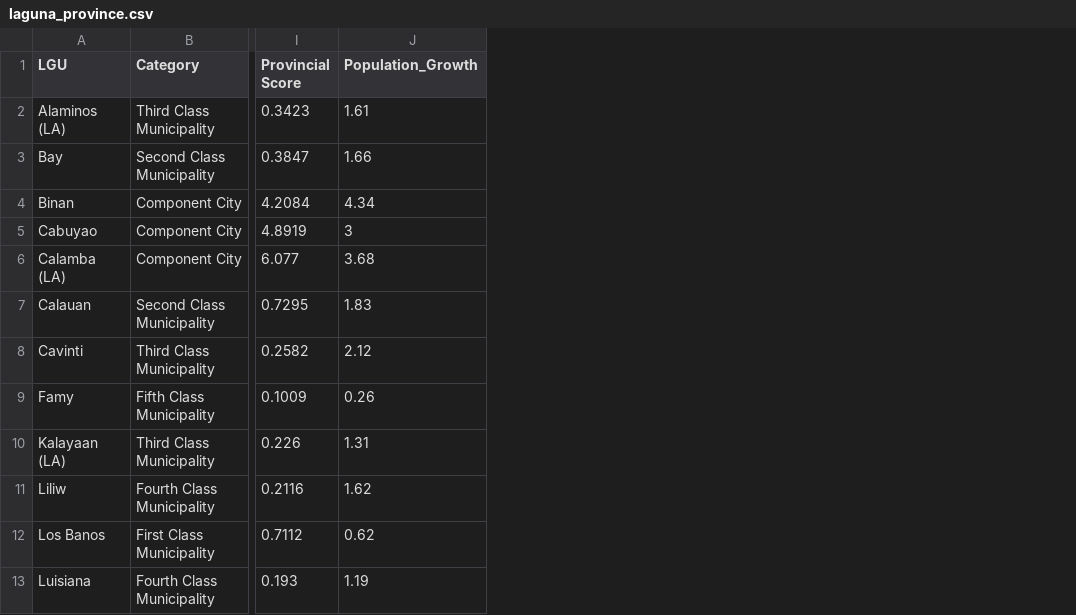
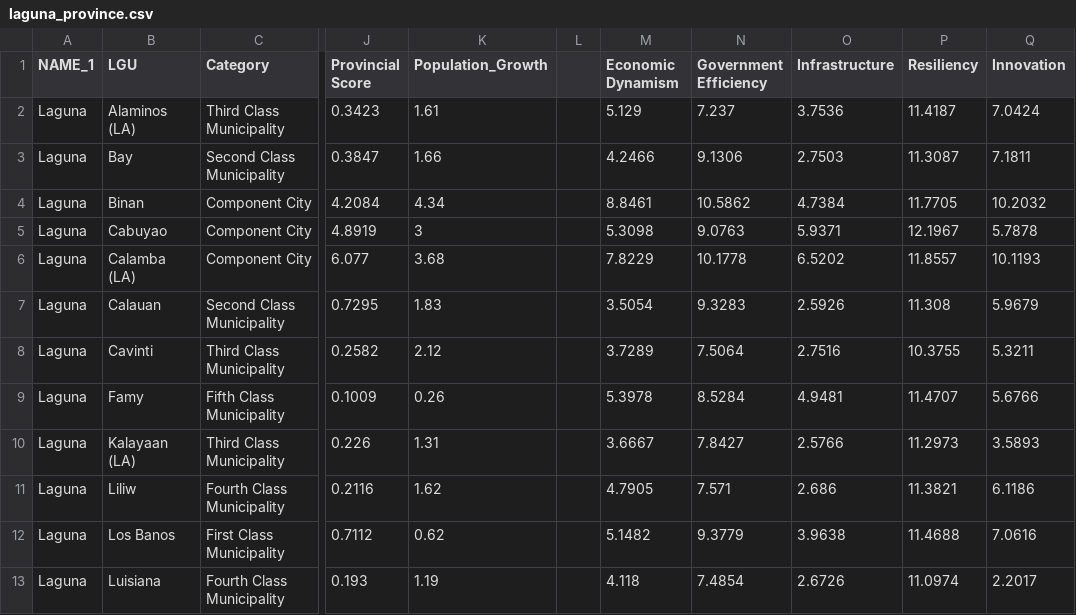
Before and after one commit to renatomaaliw3/public_files, a CSV file: Data Sets/GeoData/laguna_province.csv, drawn as a sheet; only a part is shown, gaps mark what is left out; the diff names each change by its address in the sheet, - before the commit and + after, or states it on an @@ line.

```diff
--- a/Data Sets/GeoData/laguna_province.csv
+++ b/Data Sets/GeoData/laguna_province.csv
+column A (NAME_1), rows 2-13: all Laguna
+column L, empty
+column M (Economic Dynamism), rows 2-13: 5.129 | 4.2466 | 8.8461 | 5.3098 | 7.8229 | 3.5054 | 3.7289 | 5.3978 | 3.6667 | 4.7905 | 5.1482 | 4.118
+column N (Government Efficiency), rows 2-13: 7.237 | 9.1306 | 10.5862 | 9.0763 | 10.1778 | 9.3283 | 7.5064 | 8.5284 | 7.8427 | 7.571 | 9.3779 | 7.4854
+column O (Infrastructure), rows 2-13: 3.7536 | 2.7503 | 4.7384 | 5.9371 | 6.5202 | 2.5926 | 2.7516 | 4.9481 | 2.5766 | 2.686 | 3.9638 | 2.6726
+column P (Resiliency), rows 2-13: 11.4187 | 11.3087 | 11.7705 | 12.1967 | 11.8557 | 11.308 | 10.3755 | 11.4707 | 11.2973 | 11.3821 | 11.4688 | 11.0974
+column Q (Innovation), rows 2-13: 7.0424 | 7.1811 | 10.2032 | 5.7878 | 10.1193 | 5.9679 | 5.3211 | 5.6766 | 3.5893 | 6.1186 | 7.0616 | 2.2017
```
Also changed, not shown: Data Sets/GeoData/batangas_province.csv, Data Sets/GeoData/cavite_province.csv, 3 other files.
